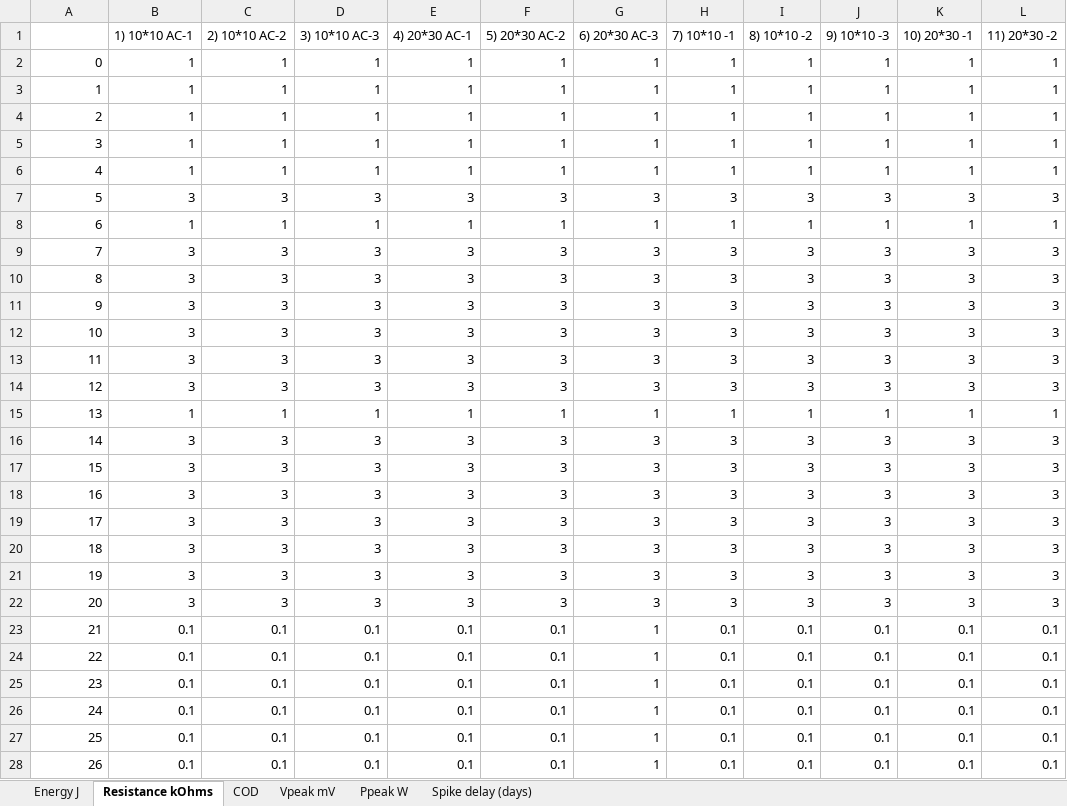
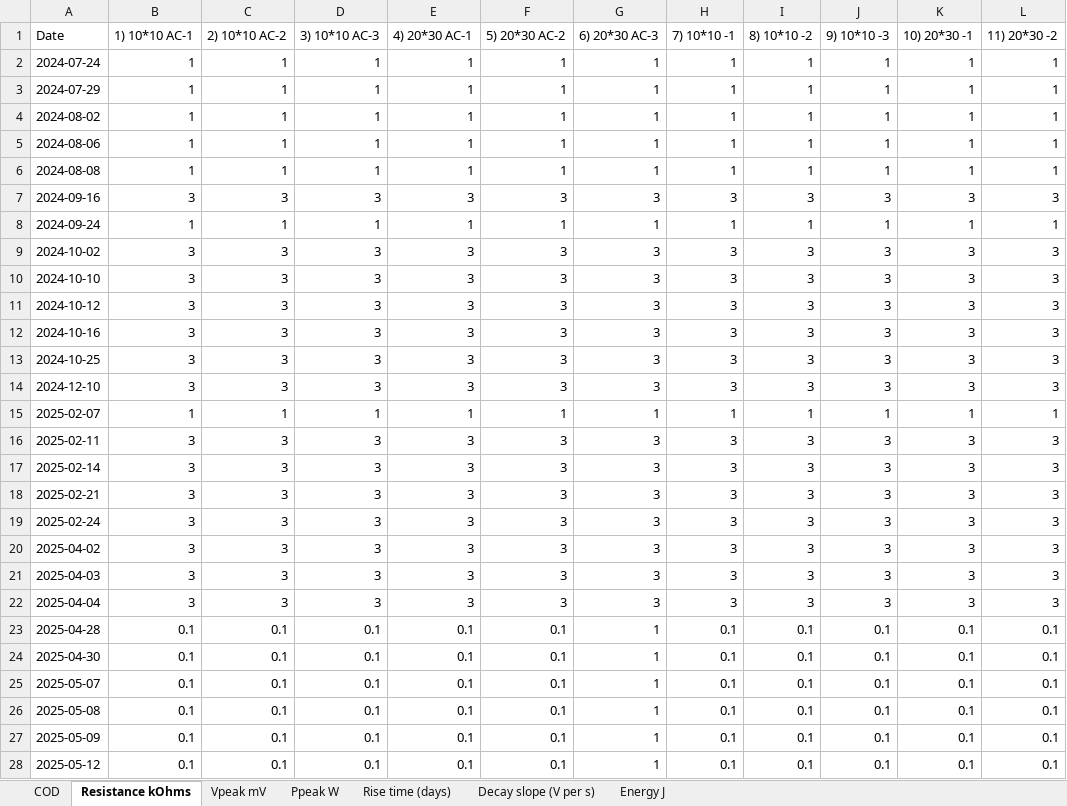
Before and after one commit to hphilamore/APEX_WP2, an Excel workbook: mfc_analysis.xlsx, sheet Resistance kOhms, drawn as a sheet; only a part is shown; values as stored, in another font and other column widths than the file's, no borders; the diff covers the shown part only; the diff names each change by its address in the sheet, - before the commit and + after, or states it on an @@ line.

```diff
--- a/mfc_analysis.xlsx (sheet Resistance kOhms)
+++ b/mfc_analysis.xlsx (sheet Resistance kOhms)
-sheet tab: Spike delay (days)
+sheet tab: Decay slope (V per s)
+sheet tab: Rise time (days)
@@ sheet tab order changed: COD | Resistance kOhms | Vpeak mV | Ppeak W | Rise time (days) | Decay slope (V per s) | Energy J @@
-A1: (empty)
+A1: Date
-A2 (Date): 0
+A2 (Date): 2024-07-24
-A3 (Date): 1
+A3 (Date): 2024-07-29
-A4 (Date): 2
+A4 (Date): 2024-08-02
-A5 (Date): 3
+A5 (Date): 2024-08-06
-A6 (Date): 4
+A6 (Date): 2024-08-08
-A7 (Date): 5
+A7 (Date): 2024-09-16
-A8 (Date): 6
+A8 (Date): 2024-09-24
-A9 (Date): 7
+A9 (Date): 2024-10-02
-A10 (Date): 8
+A10 (Date): 2024-10-10
-A11 (Date): 9
+A11 (Date): 2024-10-12
-A12 (Date): 10
+A12 (Date): 2024-10-16
-A13 (Date): 11
+A13 (Date): 2024-10-25
-A14 (Date): 12
+A14 (Date): 2024-12-10
-A15 (Date): 13
+A15 (Date): 2025-02-07
-A16 (Date): 14
+A16 (Date): 2025-02-11
-A17 (Date): 15
+A17 (Date): 2025-02-14
-A18 (Date): 16
+A18 (Date): 2025-02-21
-A19 (Date): 17
+A19 (Date): 2025-02-24
-A20 (Date): 18
+A20 (Date): 2025-04-02
-A21 (Date): 19
+A21 (Date): 2025-04-03
-A22 (Date): 20
+A22 (Date): 2025-04-04
-A23 (Date): 21
+A23 (Date): 2025-04-28
-A24 (Date): 22
+A24 (Date): 2025-04-30
-A25 (Date): 23
+A25 (Date): 2025-05-07
-A26 (Date): 24
+A26 (Date): 2025-05-08
-A27 (Date): 25
+A27 (Date): 2025-05-09
-A28 (Date): 26
+A28 (Date): 2025-05-12
```
Also changed, not shown: 2 edited cells elsewhere in this sheet, sheet Decay slope (V per s), sheet Ppeak W, sheet COD, sheet Vpeak mV, sheet Energy J, 28 other files.
